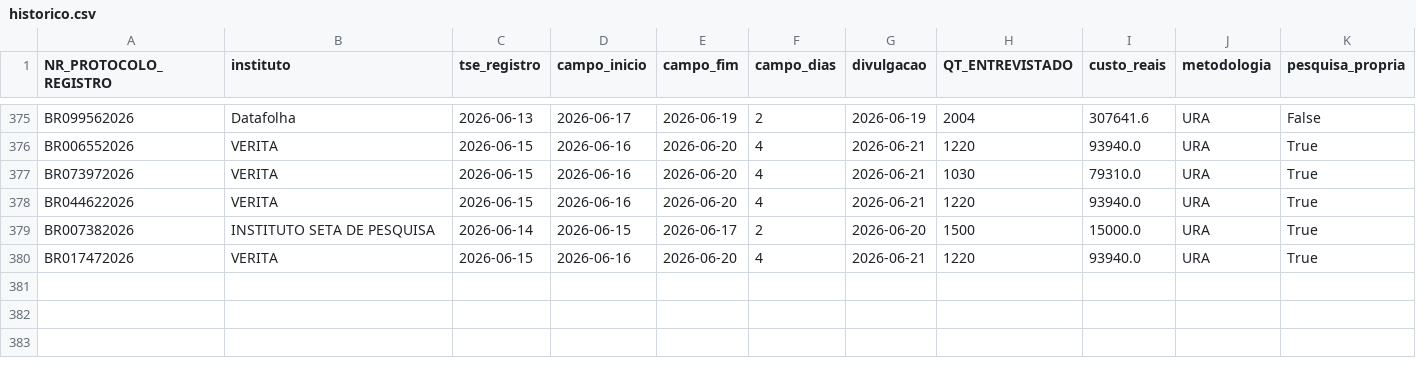
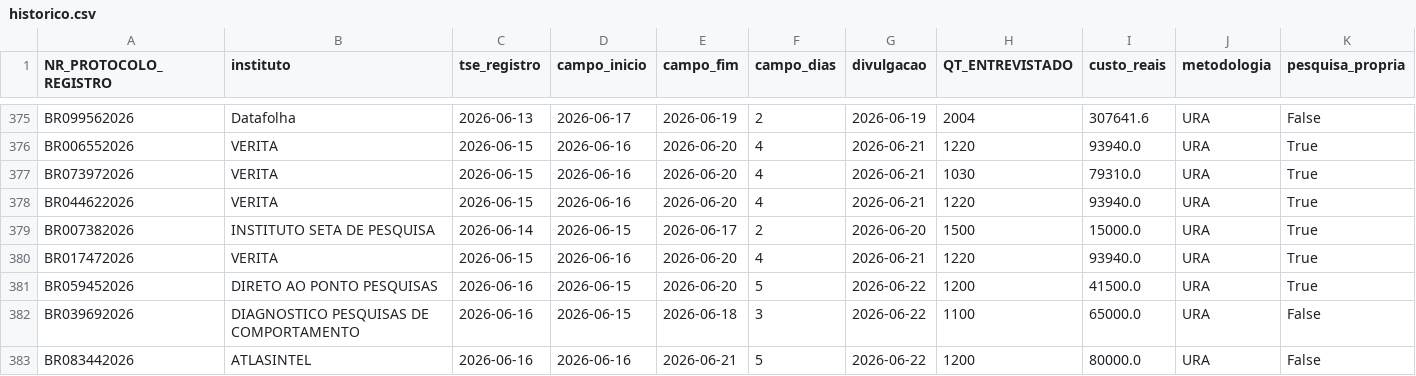
Before and after one commit to anac82/monitor-tse, a CSV file: data/historico.csv, drawn as a sheet; only a part is shown, gaps mark what is left out; rows hold the shown columns only; the diff names each change by its address in the sheet, - before the commit and + after, or states it on an @@ line.

```diff
--- a/data/historico.csv
+++ b/data/historico.csv
+row 381: BR059452026 | DIRETO AO PONTO PESQUISAS | 2026-06-16 | 2026-06-15 | 2026-06-20 | 5 | 2026-06-22 | 1200 | 41500.0 | URA | True
+row 382: BR039692026 | DIAGNOSTICO PESQUISAS DE COMPORTAMENTO | 2026-06-16 | 2026-06-15 | 2026-06-18 | 3 | 2026-06-22 | 1100 | 65000.0 | URA | False
+row 383: BR083442026 | ATLASINTEL | 2026-06-16 | 2026-06-16 | 2026-06-21 | 5 | 2026-06-22 | 1200 | 80000.0 | URA | False
```
Also changed, not shown: 4 other files.
